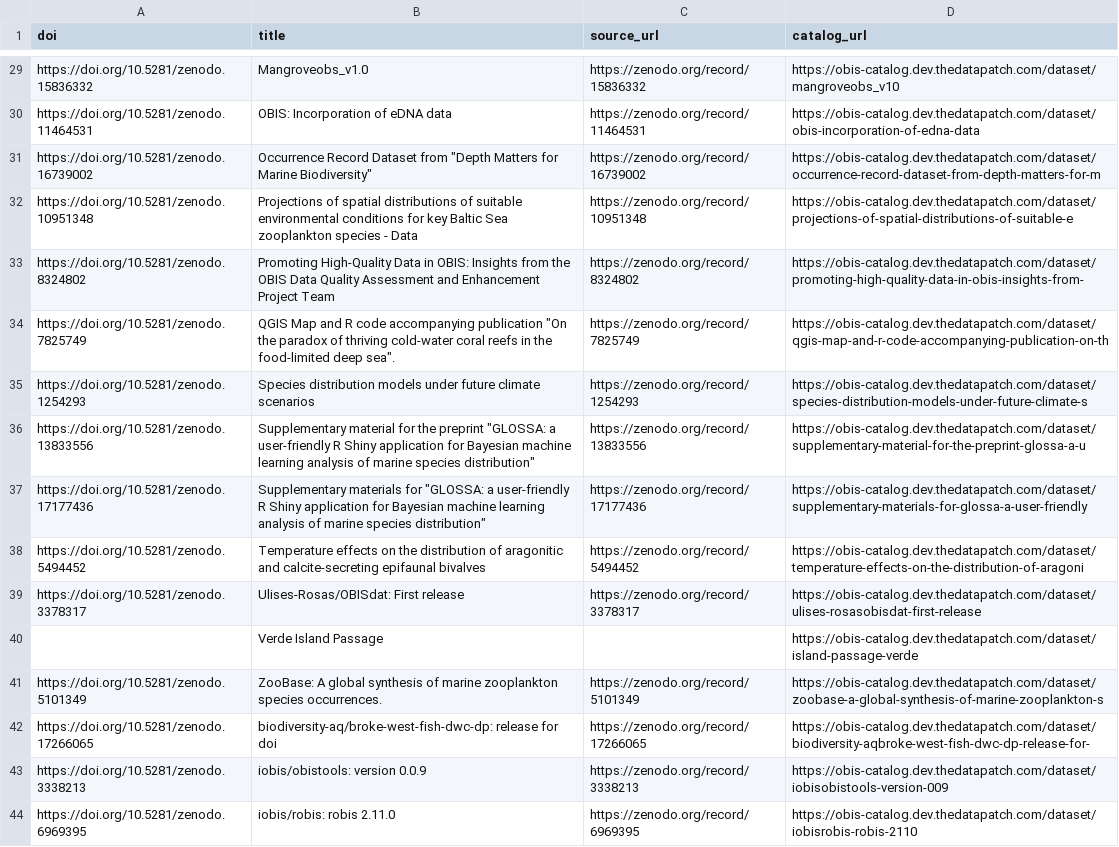
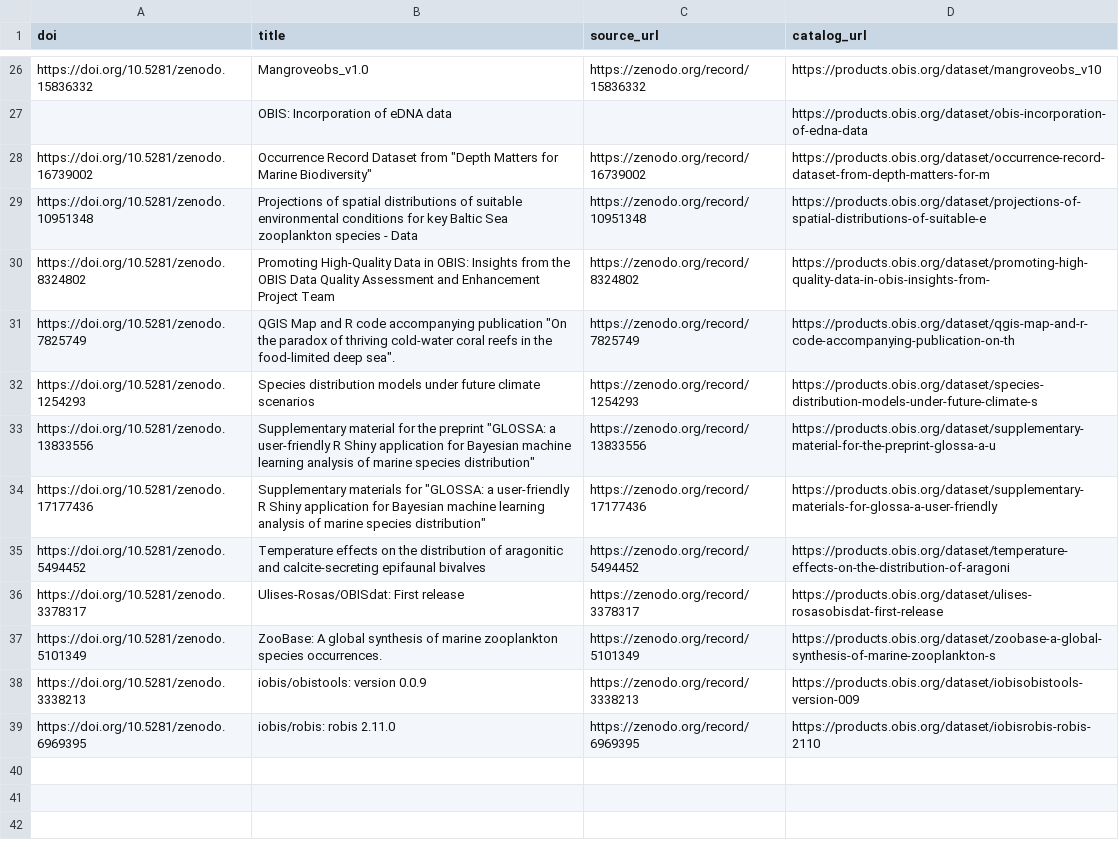
Before and after one commit to iobis/obis-products-catalog, a CSV file: catalog_whitelist.csv, drawn as a sheet; only a part is shown, gaps mark what is left out; removed rows and columns are numbered as before the commit, all else as after; the diff covers the shown part only; the diff names each change by its address in the sheet, - before the commit and + after, or states it on an @@ line.

Commit message:
Auto-update catalog whitelist 2026-02-19

```diff
--- a/catalog_whitelist.csv
+++ b/catalog_whitelist.csv
-D26 (catalog_url): https://obis-catalog.dev.thedatapatch.com/dataset/mangroveobs_v10
+D26 (catalog_url): https://products.obis.org/dataset/mangroveobs_v10
-row 30: https://doi.org/10.5281/zenodo.11464531 | OBIS: Incorporation of eDNA data | https://zenodo.org/record/11464531 | https://obis-catalog.dev.thedatapatch.com/dataset/obis-incorporation-of-edna-data
+row 27:  | OBIS: Incorporation of eDNA data |  | https://products.obis.org/dataset/obis-incorporation-of-edna-data
-D28 (catalog_url): https://obis-catalog.dev.thedatapatch.com/dataset/occurrence-record-dataset-from-depth-matters-for-m
+D28 (catalog_url): https://products.obis.org/dataset/occurrence-record-dataset-from-depth-matters-for-m
-D29 (catalog_url): https://obis-catalog.dev.thedatapatch.com/dataset/projections-of-spatial-distributions-of-suitable-e
+D29 (catalog_url): https://products.obis.org/dataset/projections-of-spatial-distributions-of-suitable-e
-D30 (catalog_url): https://obis-catalog.dev.thedatapatch.com/dataset/promoting-high-quality-data-in-obis-insights-from-
+D30 (catalog_url): https://products.obis.org/dataset/promoting-high-quality-data-in-obis-insights-from-
-D31 (catalog_url): https://obis-catalog.dev.thedatapatch.com/dataset/qgis-map-and-r-code-accompanying-publication-on-th
+D31 (catalog_url): https://products.obis.org/dataset/qgis-map-and-r-code-accompanying-publication-on-th
-D32 (catalog_url): https://obis-catalog.dev.thedatapatch.com/dataset/species-distribution-models-under-future-climate-s
+D32 (catalog_url): https://products.obis.org/dataset/species-distribution-models-under-future-climate-s
-D33 (catalog_url): https://obis-catalog.dev.thedatapatch.com/dataset/supplementary-material-for-the-preprint-glossa-a-u
+D33 (catalog_url): https://products.obis.org/dataset/supplementary-material-for-the-preprint-glossa-a-u
-D34 (catalog_url): https://obis-catalog.dev.thedatapatch.com/dataset/supplementary-materials-for-glossa-a-user-friendly
+D34 (catalog_url): https://products.obis.org/dataset/supplementary-materials-for-glossa-a-user-friendly
-D35 (catalog_url): https://obis-catalog.dev.thedatapatch.com/dataset/temperature-effects-on-the-distribution-of-aragoni
+D35 (catalog_url): https://products.obis.org/dataset/temperature-effects-on-the-distribution-of-aragoni
-D36 (catalog_url): https://obis-catalog.dev.thedatapatch.com/dataset/ulises-rosasobisdat-first-release
+D36 (catalog_url): https://products.obis.org/dataset/ulises-rosasobisdat-first-release
-row 40:  | Verde Island Passage |  | https://obis-catalog.dev.thedatapatch.com/dataset/island-passage-verde
-D37 (catalog_url): https://obis-catalog.dev.thedatapatch.com/dataset/zoobase-a-global-synthesis-of-marine-zooplankton-s
+D37 (catalog_url): https://products.obis.org/dataset/zoobase-a-global-synthesis-of-marine-zooplankton-s
-row 42: https://doi.org/10.5281/zenodo.17266065 | biodiversity-aq/broke-west-fish-dwc-dp: release for doi | https://zenodo.org/record/17266065 | https://obis-catalog.dev.thedatapatch.com/dataset/biodiversity-aqbroke-west-fish-dwc-dp-release-for-
-D38 (catalog_url): https://obis-catalog.dev.thedatapatch.com/dataset/iobisobistools-version-009
+D38 (catalog_url): https://products.obis.org/dataset/iobisobistools-version-009
-D39 (catalog_url): https://obis-catalog.dev.thedatapatch.com/dataset/iobisrobis-robis-2110
+D39 (catalog_url): https://products.obis.org/dataset/iobisrobis-robis-2110
```
Also changed, not shown: 3 removed rows and 24 edited cells elsewhere in this file.
